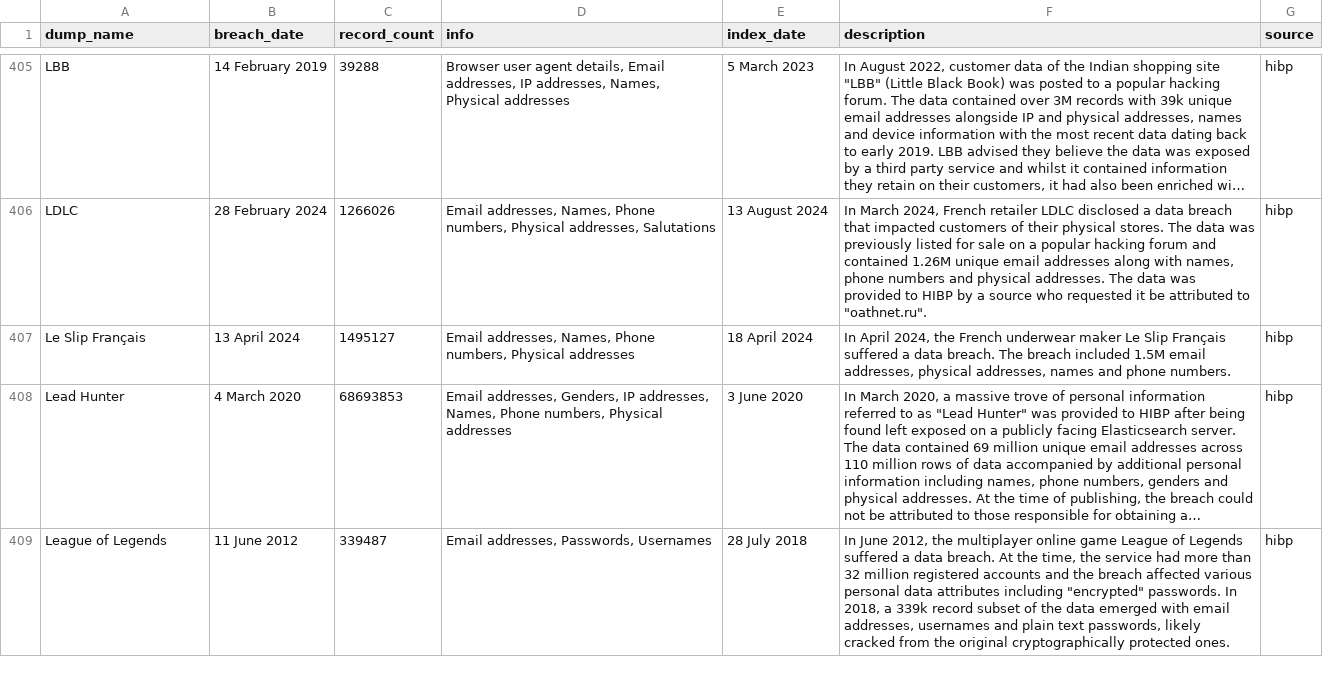
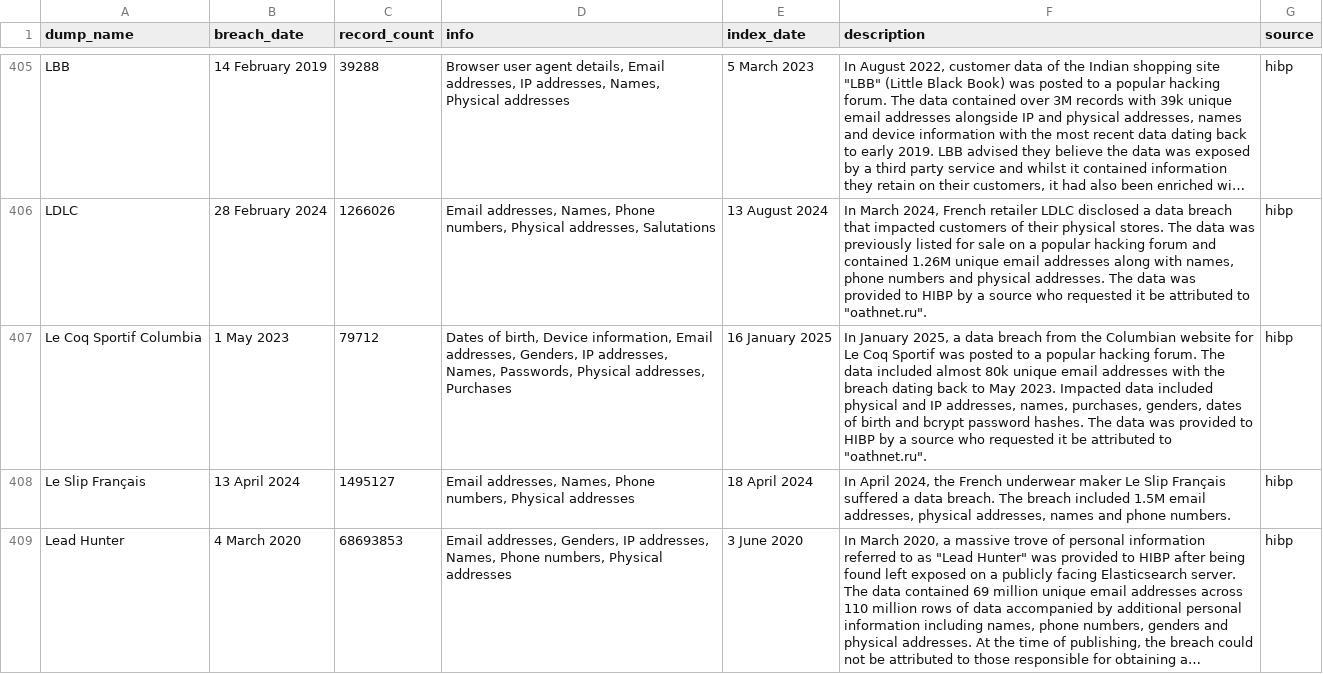
Before and after one commit to notdls/known-breaches, a CSV file: datasets/hibp.csv, drawn as a sheet; only a part is shown, gaps mark what is left out; the shorter side is filled out with more unchanged rows; long unchanged cells end in …; the diff names each change by its address in the sheet, - before the commit and + after, or states it on an @@ line.

Commit message:
Dataset Update 17/01/25

```diff
--- a/datasets/hibp.csv
+++ b/datasets/hibp.csv
+row 407: Le Coq Sportif Columbia | 1 May 2023 | 79712 | Dates of birth, Device information, Email addresses, Genders, IP addresses, Names, Passwords, Physical addresses, Purchases | 16 January 2025 | In January 2025, a data breach from the Columbian website for Le Coq Sportif was posted to a popular hacking forum. The data included almost 80k unique email addresses with the breach dating back to May 2023. Impacted data included physical and IP addresses, names, purchases, genders, dates of birth and bcrypt password hashes. The data was provided to HIBP by a source who requested it be attributed to "oathnet.ru". | hibp
```
Also changed, not shown: 2 other files.
